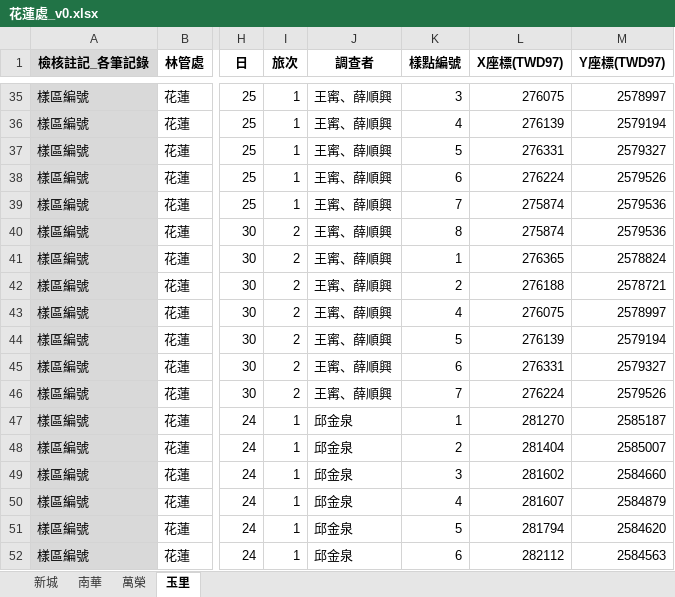
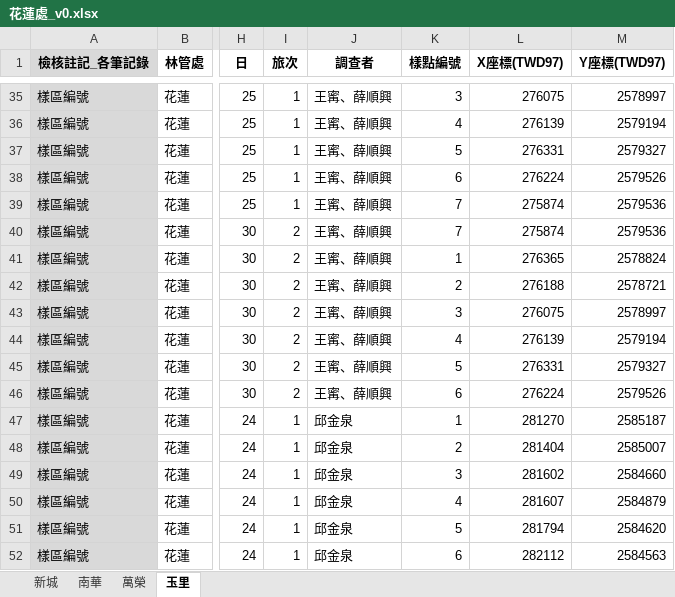
Before and after one commit to wetinhsu/Macaca-population-trend, an Excel workbook: data/raw/FORESTRYdata/2020/花蓮處_v0.xlsx, sheet 玉里, drawn as a sheet; only a part is shown, gaps mark what is left out; values as stored, in another font and other column widths than the file's, no borders; the diff names each change by its address in the sheet, - before the commit and + after, or states it on an @@ line.

```diff
--- a/data/raw/FORESTRYdata/2020/花蓮處_v0.xlsx (sheet 玉里)
+++ b/data/raw/FORESTRYdata/2020/花蓮處_v0.xlsx (sheet 玉里)
-K40 (樣點編號): 8
+K40 (樣點編號): 7
-K43 (樣點編號): 4
+K43 (樣點編號): 3
-K44 (樣點編號): 5
+K44 (樣點編號): 4
-K45 (樣點編號): 6
+K45 (樣點編號): 5
-K46 (樣點編號): 7
+K46 (樣點編號): 6
```
Also changed, not shown: sheet 新城, data/raw/FORESTRYdata/2020/屏東處_v0.xlsx, data/raw/FORESTRYdata/2020/臺東處_v0.xlsx, 1 other file.
